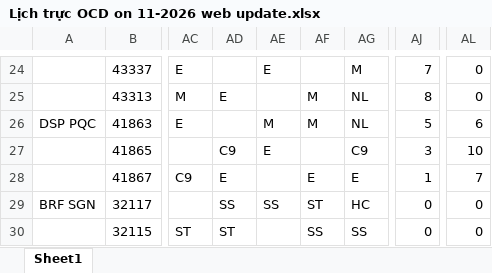
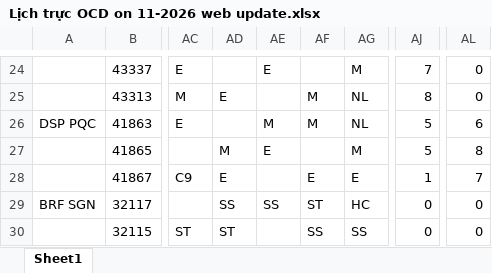
Before and after one commit to dispatchpqc/crewlist-dsp-asst, an Excel workbook: data/2026/11.2026/Lịch trực OCD on 11-2026 web update.xlsx, sheet Sheet1, drawn as a sheet; only a part is shown, gaps mark what is left out; values as stored, in another font and other column widths than the file's, no borders; the diff names each change by its address in the sheet, - before the commit and + after, or states it on an @@ line.

Commit message:
Update roster 11/2026 from web (33 NV)

```diff
--- a/data/2026/11.2026/Lịch trực OCD on 11-2026 web update.xlsx (sheet Sheet1)
+++ b/data/2026/11.2026/Lịch trực OCD on 11-2026 web update.xlsx (sheet Sheet1)
-AD27: C9
+AD27: M
-AG27: C9
+AG27: M
-AJ27: 3
+AJ27: 5
-AL27: 10
+AL27: 8
```
